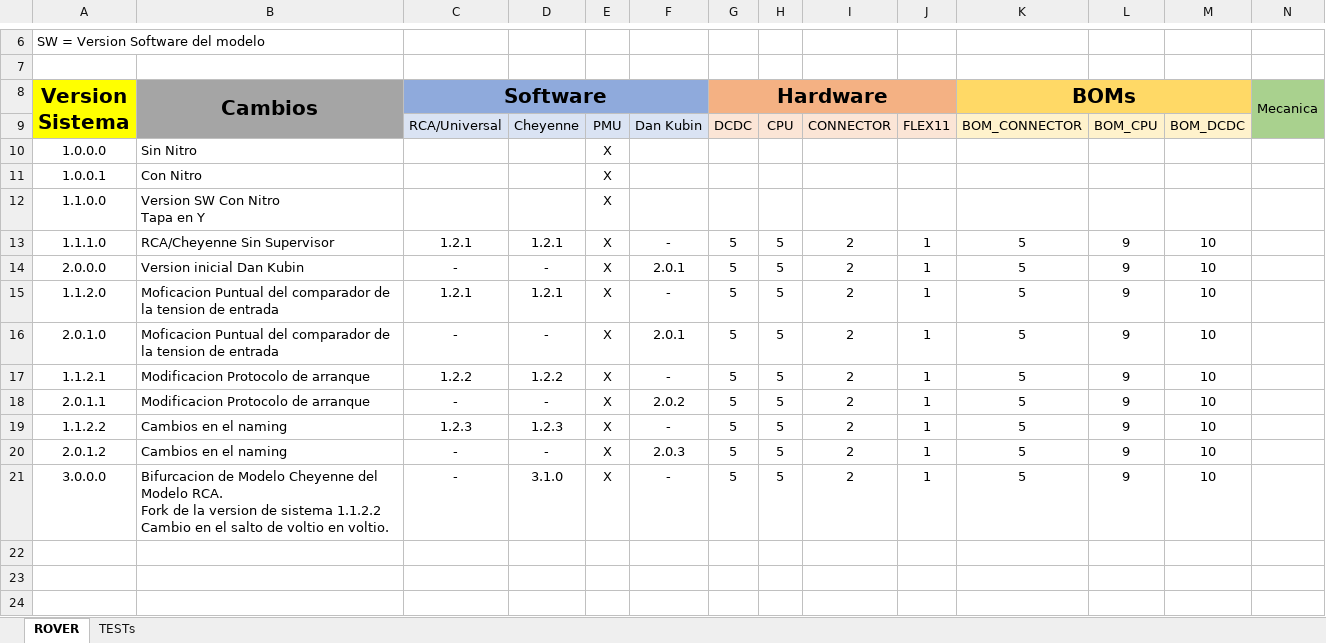
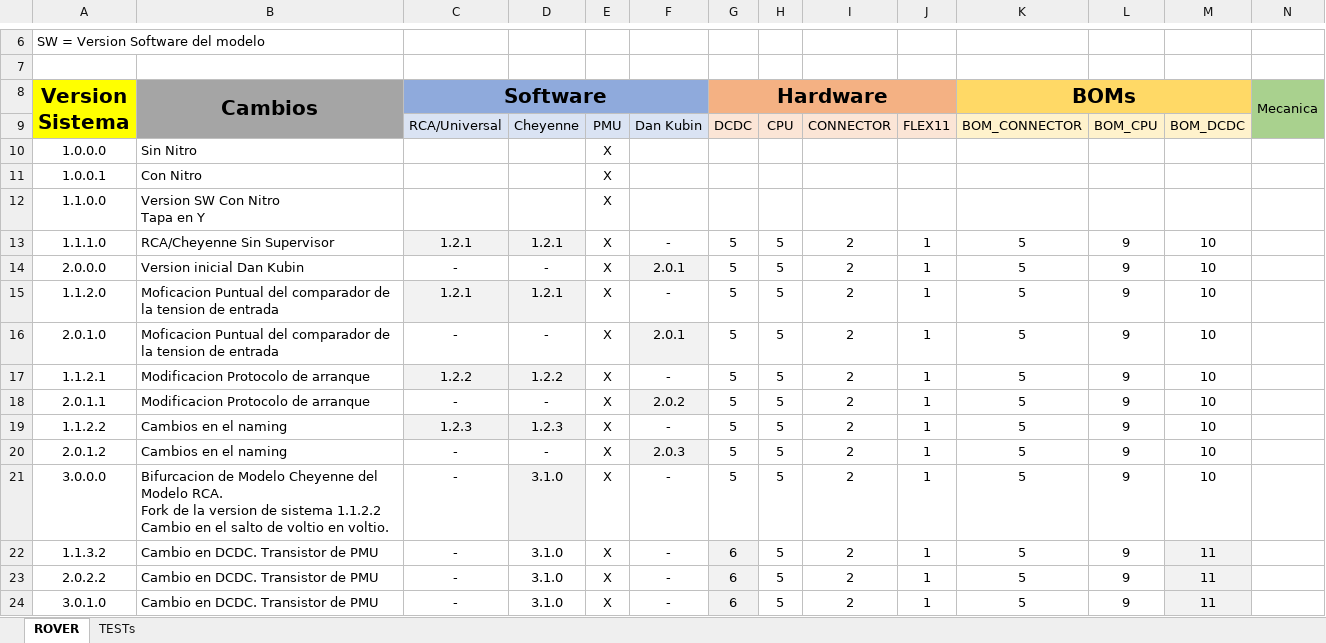
Before and after one commit to MSTKMAD/battery-pack, an Excel workbook: 01.Documentation/Control de versiones de Sistema.xlsx, sheet ROVER, drawn as a sheet; only a part is shown, gaps mark what is left out; values as stored, in another font and other column widths than the file's, no borders; the diff names each change by its address in the sheet, - before the commit and + after, or states it on an @@ line.

Commit message:
Actualizacion de version

```diff
--- a/01.Documentation/Control de versiones de Sistema.xlsx (sheet ROVER)
+++ b/01.Documentation/Control de versiones de Sistema.xlsx (sheet ROVER)
-C13:D13 fill: none
+C13:D13 fill: #F2F2F2
-F14 fill: none
+F14 fill: #F2F2F2
-C15:D15 fill: none
+C15:D15 fill: #F2F2F2
-F16 fill: none
+F16 fill: #F2F2F2
-C17:D17 fill: none
+C17:D17 fill: #F2F2F2
-F18 fill: none
+F18 fill: #F2F2F2
-C19:D19 fill: none
+C19:D19 fill: #F2F2F2
-F20 fill: none
+F20 fill: #F2F2F2
-D21 fill: none
+D21 fill: #F2F2F2
+row 22: 1.1.3.2 | Cambio en DCDC. Transistor de PMU | - | 3.1.0 | X | - | 6 | 5 | 2 | 1 | 5 | 9 | 11
+row 23: 2.0.2.2 | Cambio en DCDC. Transistor de PMU | - | 3.1.0 | X | - | 6 | 5 | 2 | 1 | 5 | 9 | 11
+row 24: 3.0.1.0 | Cambio en DCDC. Transistor de PMU | - | 3.1.0 | X | - | 6 | 5 | 2 | 1 | 5 | 9 | 11
```
